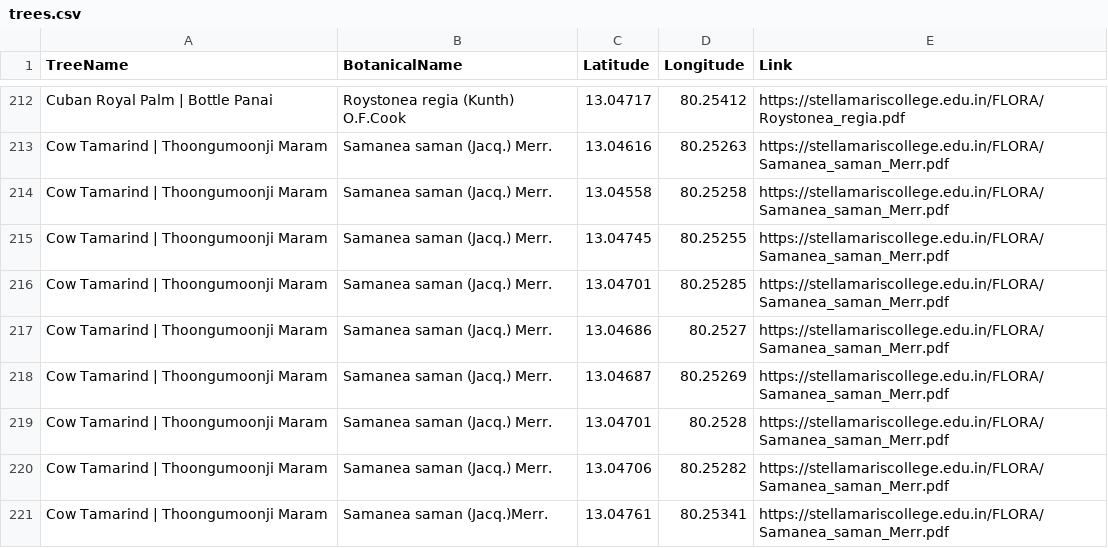
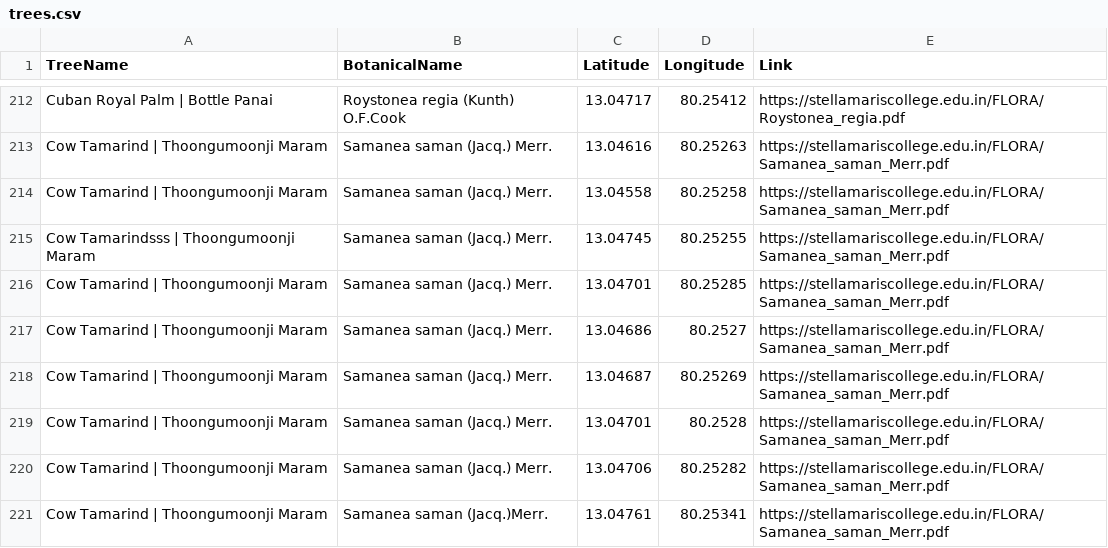
Before and after one commit to mercybakkiyam/stella-maris-tree-map, a CSV file: trees.csv, drawn as a sheet; only a part is shown, gaps mark what is left out.

Commit message:
trees.csv

```diff
--- a/trees.csv
+++ b/trees.csv
@@ -214,3 +214,3 @@ Cow Tamarind | Thoongumoonji Maram,Samanea saman (Jacq.) Merr.,13.04616,80.25263
 Cow Tamarind | Thoongumoonji Maram,Samanea saman (Jacq.) Merr.,13.04558,80.25258,https://stellamariscollege.edu.in/FLORA/Samanea_saman_Merr.pdf
-Cow Tamarind | Thoongumoonji Maram,Samanea saman (Jacq.) Merr.,13.04745,80.25255,https://stellamariscollege.edu.in/FLORA/Samanea_saman_Merr.pdf
+Cow Tamarindsss | Thoongumoonji Maram,Samanea saman (Jacq.) Merr.,13.04745,80.25255,https://stellamariscollege.edu.in/FLORA/Samanea_saman_Merr.pdf
 Cow Tamarind | Thoongumoonji Maram,Samanea saman (Jacq.) Merr.,13.04701,80.25285,https://stellamariscollege.edu.in/FLORA/Samanea_saman_Merr.pdf
```
